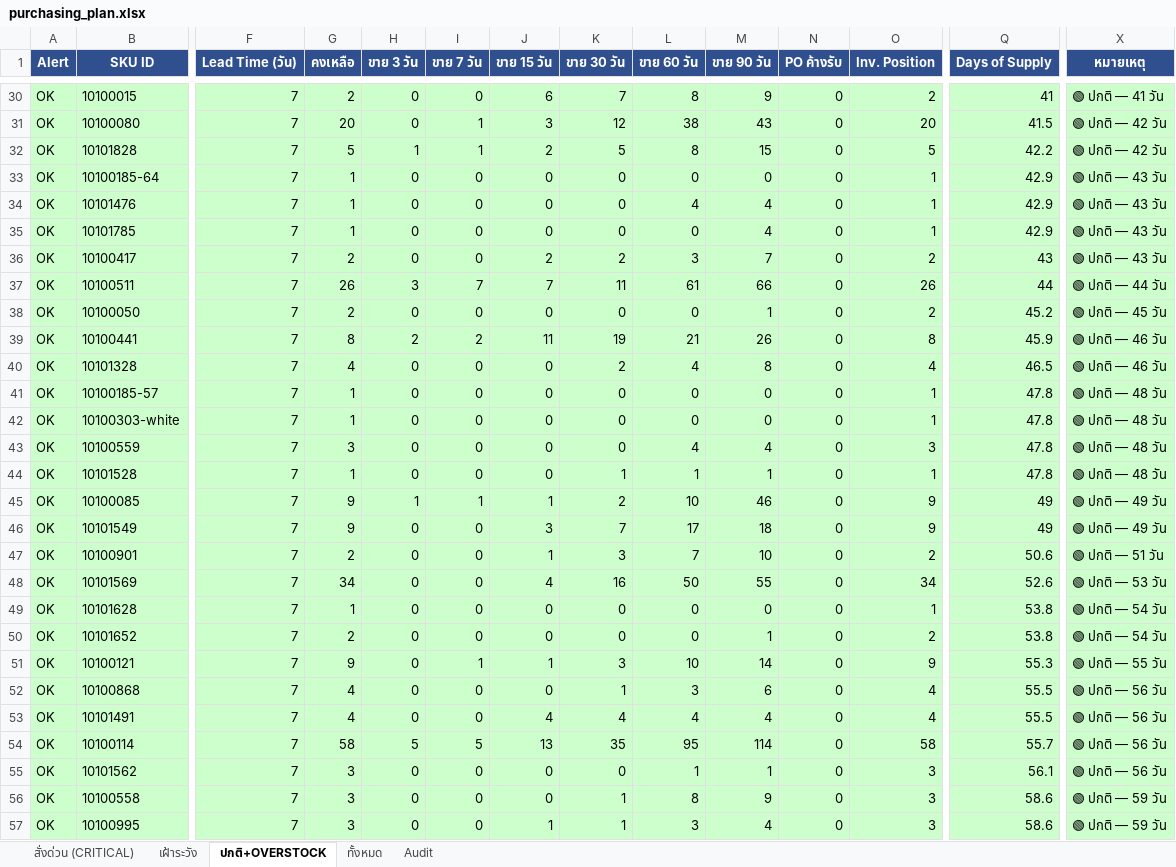
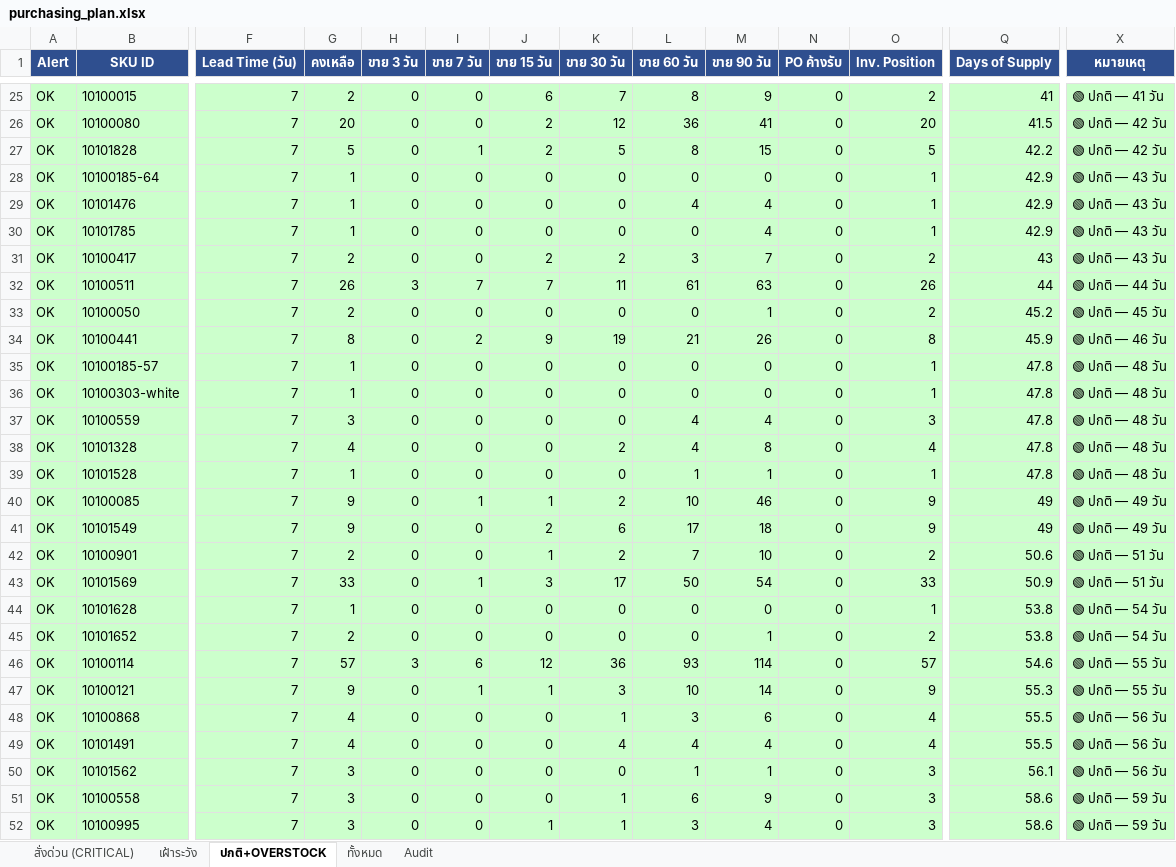
Before and after one commit to aimanproductdevelopment-design/purchase-planning, an Excel workbook: output/purchasing_plan.xlsx, sheet ปกติ+OVERSTOCK, drawn as a sheet; only a part is shown, gaps mark what is left out; values as stored, in another font and other column widths than the file's, no borders; removed rows and columns are numbered as before the commit, all else as after; rows hold the shown columns only; the diff covers the shown part only; the diff names each change by its address in the sheet, - before the commit and + after, or states it on an @@ line.

```diff
--- a/output/purchasing_plan.xlsx (sheet ปกติ+OVERSTOCK)
+++ b/output/purchasing_plan.xlsx (sheet ปกติ+OVERSTOCK)
-I26 (ขาย 7 วัน): 1
+I26 (ขาย 7 วัน): 0
-J26 (ขาย 15 วัน): 3
+J26 (ขาย 15 วัน): 2
-L26 (ขาย 60 วัน): 38
+L26 (ขาย 60 วัน): 36
-M26 (ขาย 90 วัน): 43
+M26 (ขาย 90 วัน): 41
-H27 (ขาย 3 วัน): 1
+H27 (ขาย 3 วัน): 0
-M32 (ขาย 90 วัน): 66
+M32 (ขาย 90 วัน): 63
-H34 (ขาย 3 วัน): 2
+H34 (ขาย 3 วัน): 0
-J34 (ขาย 15 วัน): 11
+J34 (ขาย 15 วัน): 9
-row 40: OK | 10101328 | 7 | 4 | 0 | 0 | 0 | 2 | 4 | 8 | 0 | 4 | 46.5 | 🟢 ปกติ — 46 วัน
+row 38: OK | 10101328 | 7 | 4 | 0 | 0 | 0 | 2 | 4 | 8 | 0 | 4 | 47.8 | 🟢 ปกติ — 48 วัน
-K39 (ขาย 30 วัน): 1
+K39 (ขาย 30 วัน): 0
-H40 (ขาย 3 วัน): 1
+H40 (ขาย 3 วัน): 0
-J41 (ขาย 15 วัน): 3
+J41 (ขาย 15 วัน): 2
-K41 (ขาย 30 วัน): 7
+K41 (ขาย 30 วัน): 6
-K42 (ขาย 30 วัน): 3
+K42 (ขาย 30 วัน): 2
-G43 (คงเหลือ): 34
+G43 (คงเหลือ): 33
-I43 (ขาย 7 วัน): 0
+I43 (ขาย 7 วัน): 1
-J43 (ขาย 15 วัน): 4
+J43 (ขาย 15 วัน): 3
-K43 (ขาย 30 วัน): 16
+K43 (ขาย 30 วัน): 17
-M43 (ขาย 90 วัน): 55
+M43 (ขาย 90 วัน): 54
-O43 (Inv. Position): 34
+O43 (Inv. Position): 33
-Q43 (Days of Supply): 52.6
+Q43 (Days of Supply): 50.9
-X43 (หมายเหตุ): 🟢 ปกติ — 53 วัน
+X43 (หมายเหตุ): 🟢 ปกติ — 51 วัน
+row 46: OK | 10100114 | 7 | 57 | 3 | 6 | 12 | 36 | 93 | 114 | 0 | 57 | 54.6 | 🟢 ปกติ — 55 วัน
-J49 (ขาย 15 วัน): 4
+J49 (ขาย 15 วัน): 0
-row 54: OK | 10100114 | 7 | 58 | 5 | 5 | 13 | 35 | 95 | 114 | 0 | 58 | 55.7 | 🟢 ปกติ — 56 วัน
-L51 (ขาย 60 วัน): 8
+L51 (ขาย 60 วัน): 6
```
Also changed, not shown: 37 added rows, 47 removed rows and 111 edited cells elsewhere in this sheet, sheet Audit, sheet ทั้งหมด, sheet สั่งด่วน (CRITICAL), sheet เฝ้าระวัง.
